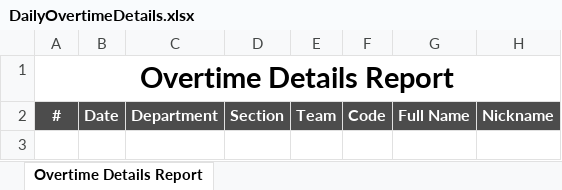
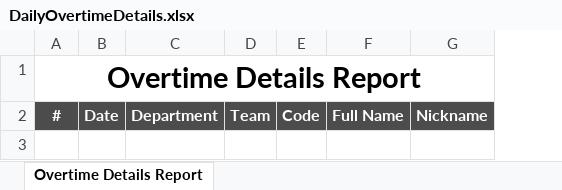
Before and after one commit to starixvn/hrm_Group-HRM, an Excel workbook: HRM.Website/ExcelTemplates/DailyOvertimeDetails.xlsx, sheet Overtime Details Report, drawn as a sheet; only a part is shown; values as stored, in another font and other column widths than the file's, no borders; the diff names each change by its address in the sheet, - before the commit and + after, or states it on an @@ line.

```diff
--- a/HRM.Website/ExcelTemplates/DailyOvertimeDetails.xlsx (sheet Overtime Details Report)
+++ b/HRM.Website/ExcelTemplates/DailyOvertimeDetails.xlsx (sheet Overtime Details Report)
-column D (Section), empty
```
Also changed, not shown: HRM.Website/ExcelTemplates/AttendanceReport.xlsx, HRM.Website/ExcelTemplates/EmployeeSupervisor.xlsx, 34 other files.
